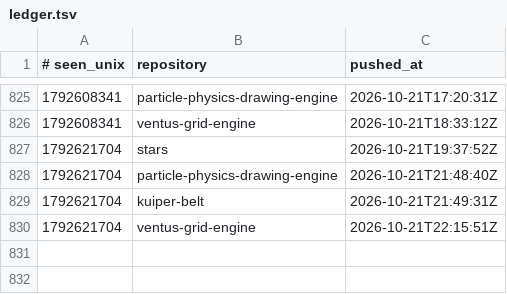
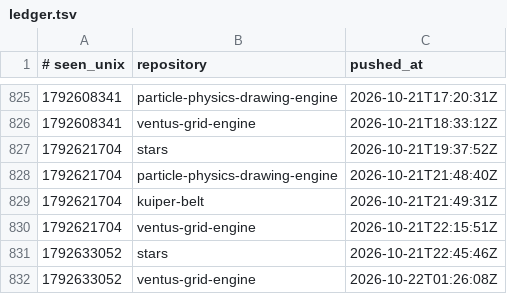
Before and after one commit to Ventusltd/time-stone, a TSV file: ledger.tsv, drawn as a sheet; only a part is shown, gaps mark what is left out; the diff names each change by its address in the sheet, - before the commit and + after, or states it on an @@ line.

```diff
--- a/ledger.tsv
+++ b/ledger.tsv
+row 831: 1792633052 | stars | 2026-10-21T22:45:46Z
+row 832: 1792633052 | ventus-grid-engine | 2026-10-22T01:26:08Z
```
Also changed, not shown: 1 other file.
